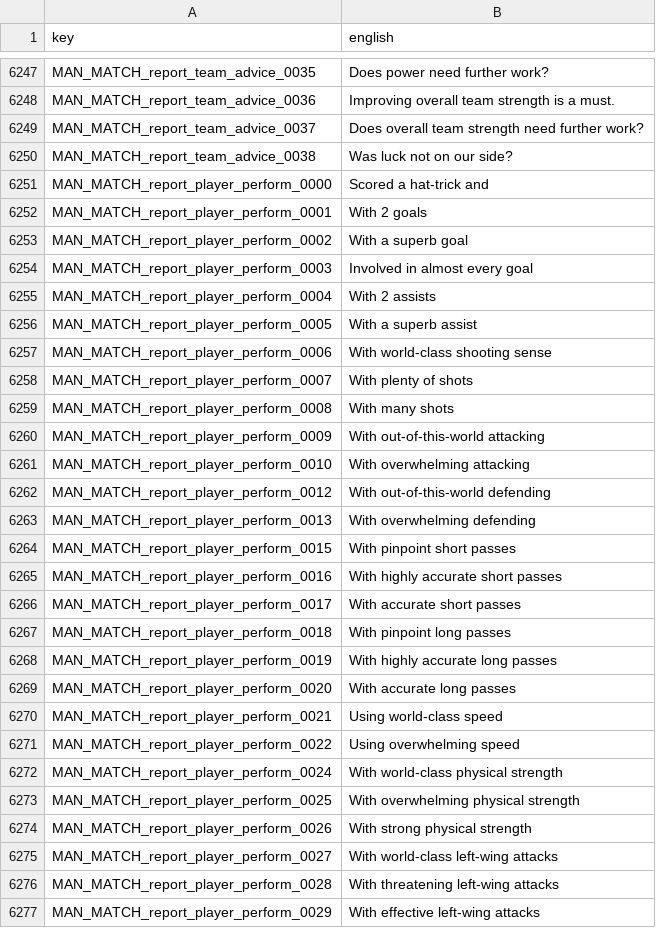
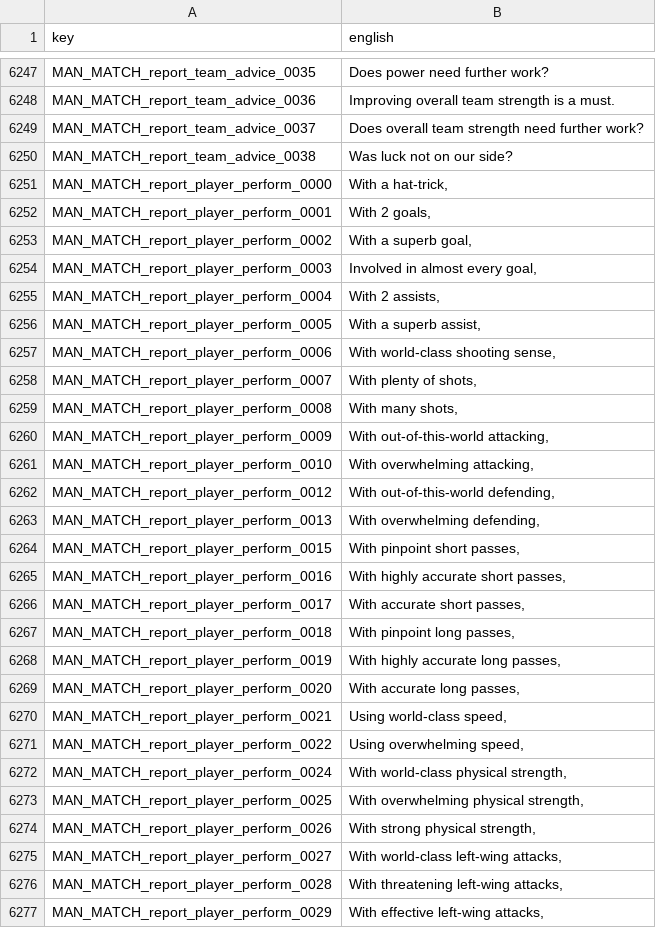
Before and after one commit to Forza-WCCF/Forza-WCCF, a TSV file: editions/2017-18/english/screen_text.tsv, drawn as a sheet; only a part is shown, gaps mark what is left out; the diff covers the shown part only.

```diff
--- a/editions/2017-18/english/screen_text.tsv
+++ b/editions/2017-18/english/screen_text.tsv
@@ -6250,28 +6250,28 @@ MAN_MATCH_report_team_advice_0037	Does overall team strength need further work?
 MAN_MATCH_report_team_advice_0038	Was luck not on our side?
-MAN_MATCH_report_player_perform_0000	Scored a hat-trick and
-MAN_MATCH_report_player_perform_0001	With 2 goals
-MAN_MATCH_report_player_perform_0002	With a superb goal
-MAN_MATCH_report_player_perform_0003	Involved in almost every goal
-MAN_MATCH_report_player_perform_0004	With 2 assists
-MAN_MATCH_report_player_perform_0005	With a superb assist
-MAN_MATCH_report_player_perform_0006	With world-class shooting sense
-MAN_MATCH_report_player_perform_0007	With plenty of shots
-MAN_MATCH_report_player_perform_0008	With many shots
-MAN_MATCH_report_player_perform_0009	With out-of-this-world attacking
-MAN_MATCH_report_player_perform_0010	With overwhelming attacking
-MAN_MATCH_report_player_perform_0012	With out-of-this-world defending
-MAN_MATCH_report_player_perform_0013	With overwhelming defending
-MAN_MATCH_report_player_perform_0015	With pinpoint short passes
-MAN_MATCH_report_player_perform_0016	With highly accurate short passes
-MAN_MATCH_report_player_perform_0017	With accurate short passes
-MAN_MATCH_report_player_perform_0018	With pinpoint long passes
-MAN_MATCH_report_player_perform_0019	With highly accurate long passes
-MAN_MATCH_report_player_perform_0020	With accurate long passes
-MAN_MATCH_report_player_perform_0021	Using world-class speed
-MAN_MATCH_report_player_perform_0022	Using overwhelming speed
-MAN_MATCH_report_player_perform_0024	With world-class physical strength
-MAN_MATCH_report_player_perform_0025	With overwhelming physical strength
-MAN_MATCH_report_player_perform_0026	With strong physical strength
-MAN_MATCH_report_player_perform_0027	With world-class left-wing attacks
-MAN_MATCH_report_player_perform_0028	With threatening left-wing attacks
-MAN_MATCH_report_player_perform_0029	With effective left-wing attacks
+MAN_MATCH_report_player_perform_0000	With a hat-trick,
+MAN_MATCH_report_player_perform_0001	With 2 goals,
+MAN_MATCH_report_player_perform_0002	With a superb goal,
+MAN_MATCH_report_player_perform_0003	Involved in almost every goal,
+MAN_MATCH_report_player_perform_0004	With 2 assists,
+MAN_MATCH_report_player_perform_0005	With a superb assist,
+MAN_MATCH_report_player_perform_0006	With world-class shooting sense,
+MAN_MATCH_report_player_perform_0007	With plenty of shots,
+MAN_MATCH_report_player_perform_0008	With many shots,
+MAN_MATCH_report_player_perform_0009	With out-of-this-world attacking,
+MAN_MATCH_report_player_perform_0010	With overwhelming attacking,
+MAN_MATCH_report_player_perform_0012	With out-of-this-world defending,
+MAN_MATCH_report_player_perform_0013	With overwhelming defending,
+MAN_MATCH_report_player_perform_0015	With pinpoint short passes,
+MAN_MATCH_report_player_perform_0016	With highly accurate short passes,
+MAN_MATCH_report_player_perform_0017	With accurate short passes,
+MAN_MATCH_report_player_perform_0018	With pinpoint long passes,
+MAN_MATCH_report_player_perform_0019	With highly accurate long passes,
+MAN_MATCH_report_player_perform_0020	With accurate long passes,
+MAN_MATCH_report_player_perform_0021	Using world-class speed,
+MAN_MATCH_report_player_perform_0022	Using overwhelming speed,
+MAN_MATCH_report_player_perform_0024	With world-class physical strength,
+MAN_MATCH_report_player_perform_0025	With overwhelming physical strength,
+MAN_MATCH_report_player_perform_0026	With strong physical strength,
+MAN_MATCH_report_player_perform_0027	With world-class left-wing attacks,
+MAN_MATCH_report_player_perform_0028	With threatening left-wing attacks,
+MAN_MATCH_report_player_perform_0029	With effective left-wing attacks,
```
Also changed, not shown: 116 edited cells elsewhere in this file, editions/2017-18/italian/screen_text.tsv, 1 other file.
